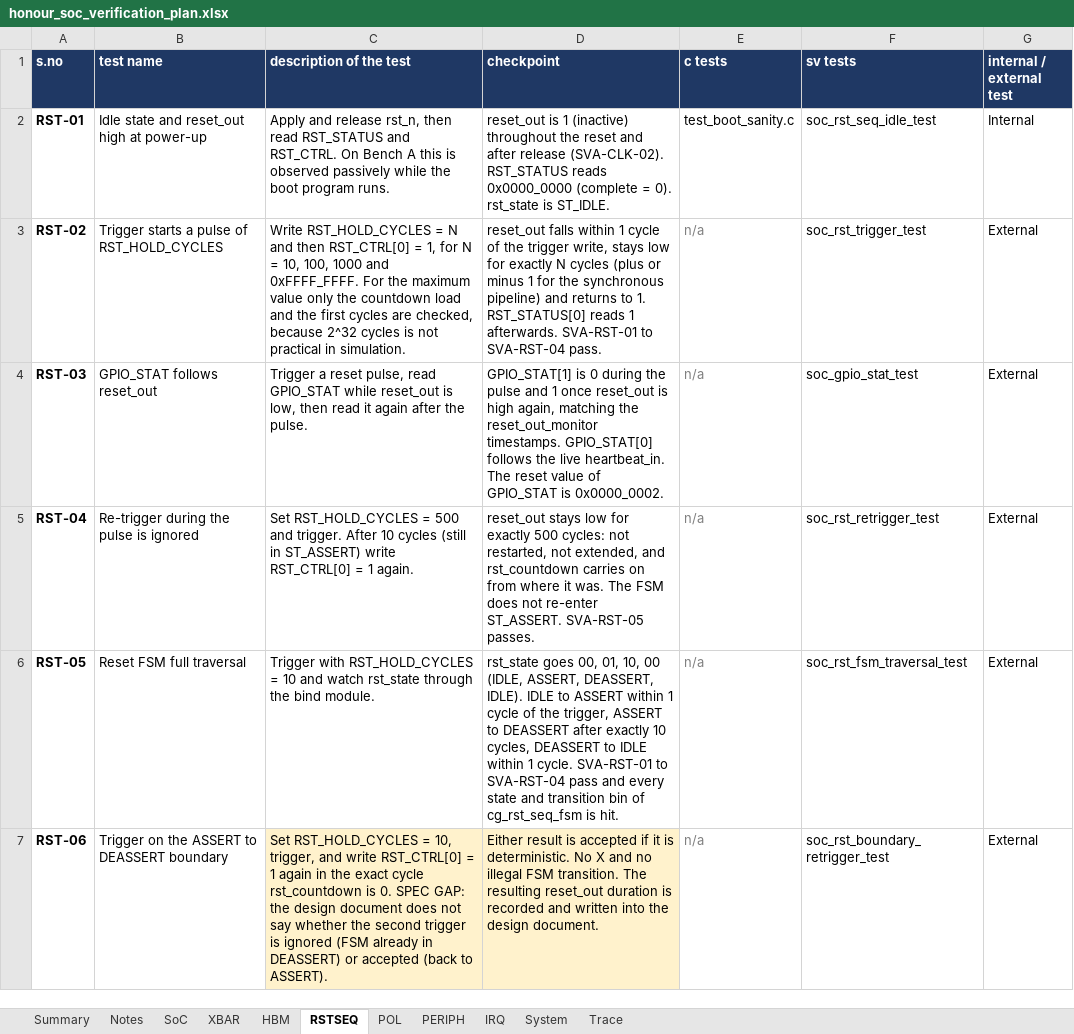
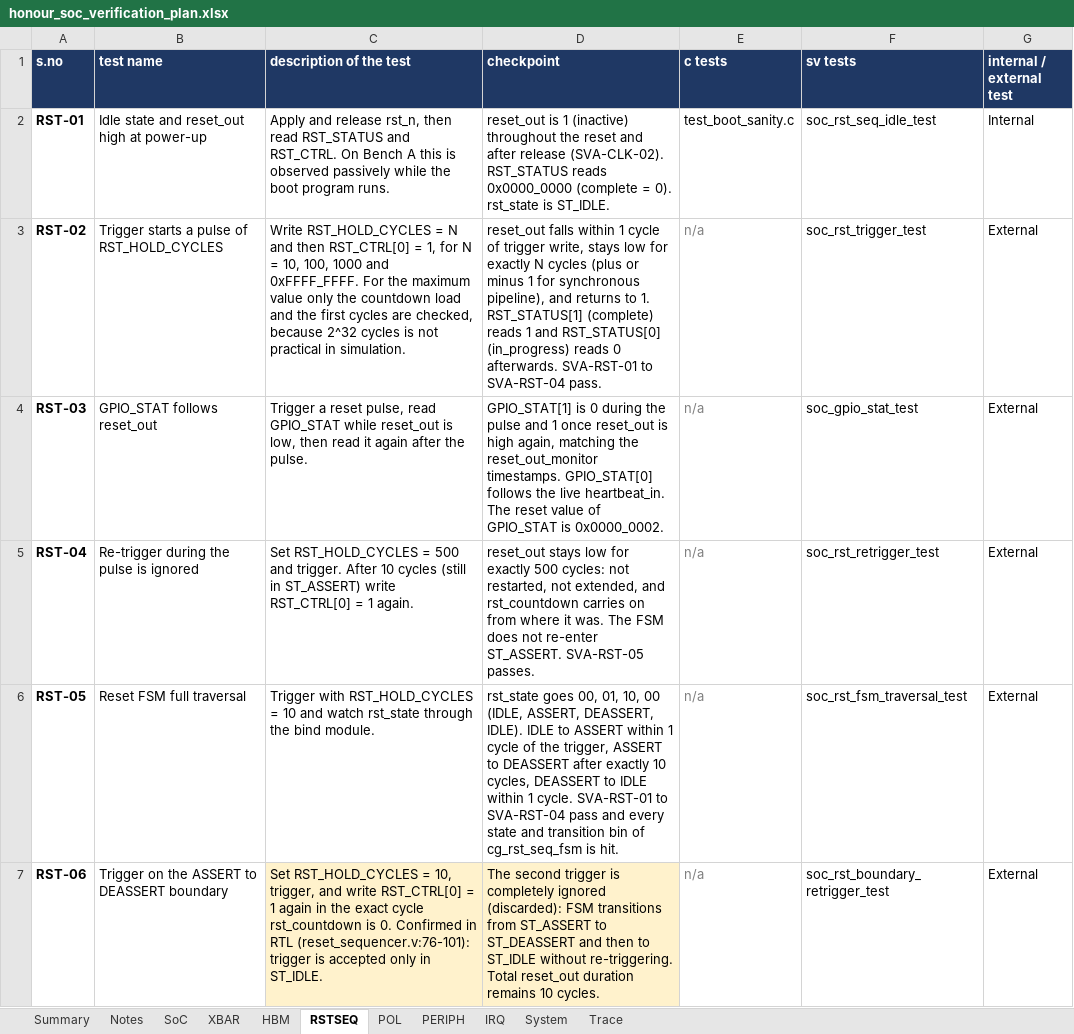
Before and after one commit to SpoonySneeze/honour_soc, an Excel workbook: docs/honour_soc_verification_plan.xlsx, sheet RSTSEQ, drawn as a sheet; values as stored, in another font and other column widths than the file's, no borders; the diff names each change by its address in the sheet, - before the commit and + after, or states it on an @@ line.

Commit message:
docs: resolve all 11 spec gaps and align verification plan Excel sheet with RTL

```diff
--- a/docs/honour_soc_verification_plan.xlsx (sheet RSTSEQ)
+++ b/docs/honour_soc_verification_plan.xlsx (sheet RSTSEQ)
-D3 (checkpoint): …cycle of the trigger write, stays low for exactly N cycles (plus or minus 1 for the synchronous pipeline) and returns to 1. RST_STATUS[0] reads 1 afterwards. SVA-RST-01…
+D3 (checkpoint): …cycle of trigger write, stays low for exactly N cycles (plus or minus 1 for synchronous pipeline), and returns to 1. RST_STATUS[1] (complete) reads 1 and RST_STATUS[0] (in_progress) reads 0 afterwards. SVA-RST-01…
-C7 (description of the test): …is 0. SPEC GAP: the design document does not say whether the second trigger is ignored (FSM already in DEASSERT) or accepted (back to ASSERT).
+C7 (description of the test): …is 0. Confirmed in RTL (reset_sequencer.v:76-101): trigger is accepted only in ST_IDLE.
-D7 (checkpoint): Either result is accepted if it is deterministic. No X and no illegal FSM transition. The resulting reset_out duration is recorded and written into the design document.
+D7 (checkpoint): The second trigger is completely ignored (discarded): FSM transitions from ST_ASSERT to ST_DEASSERT and then to ST_IDLE without re-triggering. Total reset_out duration remains 10 cycles.
```
Also changed, not shown: sheet Notes, sheet POL, sheet XBAR, sheet SoC, sheet HBM, sheet PERIPH, 2 more sheets, 1 other file.
